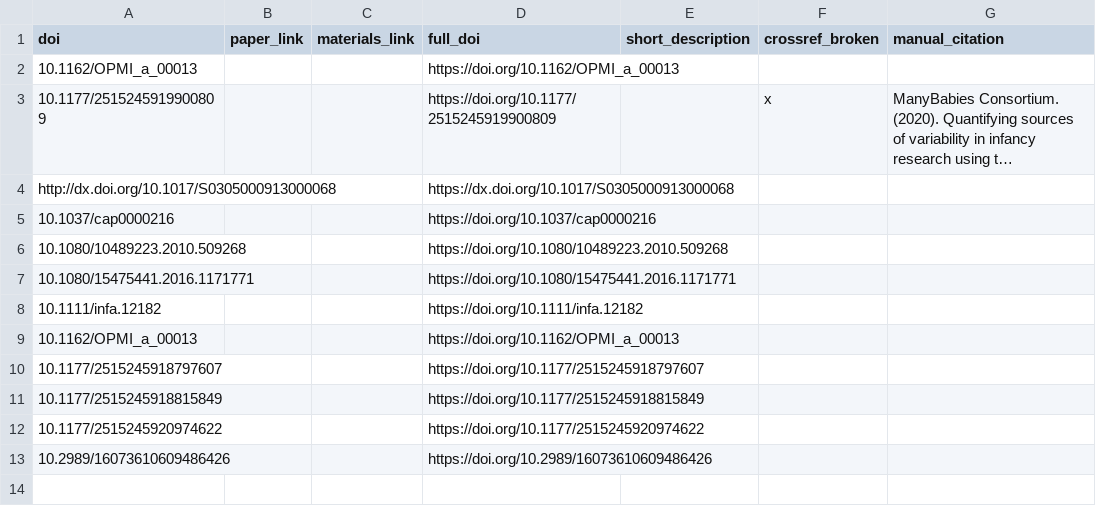
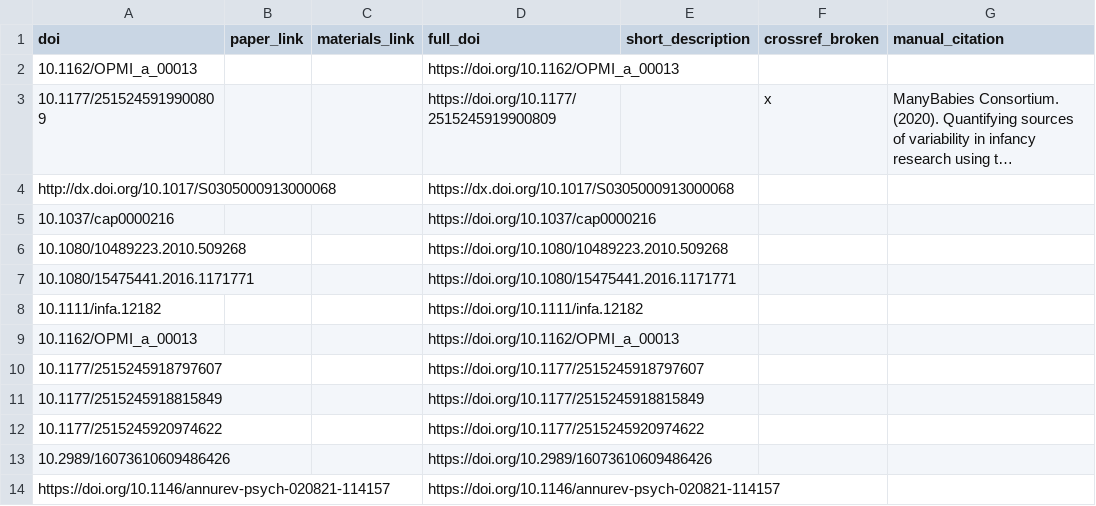
Before and after one commit to mekline/mekline-cv, a CSV file: published_papers.csv, drawn as a sheet; long unchanged cells end in …; the diff names each change by its address in the sheet, - before the commit and + after, or states it on an @@ line.

```diff
--- a/published_papers.csv
+++ b/published_papers.csv
+row 14: https://doi.org/10.1146/annurev-psych-020821-114157 |  |  | https://doi.org/10.1146/annurev-psych-020821-114157
```
Also changed, not shown: unformatted_entries.csv, 2 other files.
